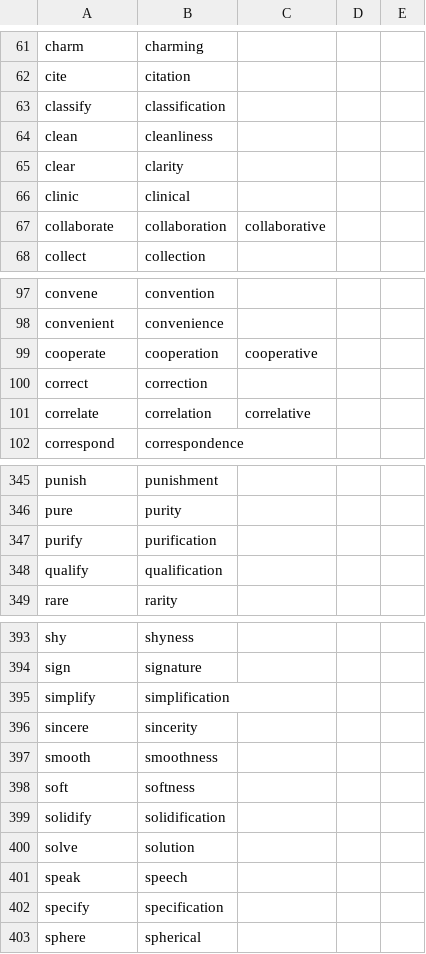
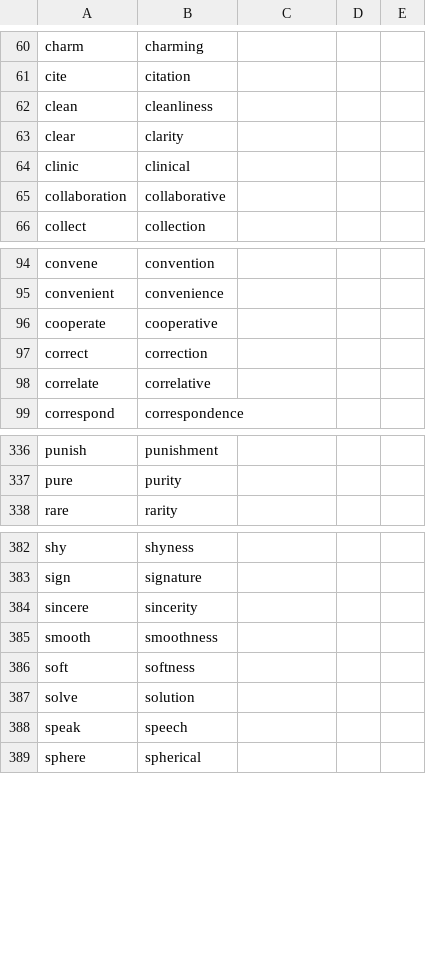
Before and after one commit to msg-systems/holmes-extractor, a CSV file: holmes_extractor/data/derivation_en.csv, drawn as a sheet; only a part is shown, gaps mark what is left out; the diff covers the shown part only.

Commit message:
Derivational morphology: incomplete version

```diff
--- a/holmes_extractor/data/derivation_en.csv
+++ b/holmes_extractor/data/derivation_en.csv
@@ -62,3 +61,2 @@ charm,charming
 cite,citation
-classify,classification
 clean,cleanliness
@@ -66,3 +64,3 @@ clear,clarity
 clinic,clinical
-collaborate,collaboration,collaborative
+collaboration,collaborative
 collect,collection
@@ -98,5 +95,5 @@ convene,convention
 convenient,convenience
-cooperate,cooperation,cooperative
+cooperate,cooperative
 correct,correction
-correlate,correlation,correlative
+correlate,correlative
 correspond,correspondence
@@ -346,4 +337,2 @@ punish,punishment
 pure,purity
-purify,purification
-qualify,qualification
 rare,rarity
@@ -394,3 +383,2 @@ shy,shyness
 sign,signature
-simplify,simplification
 sincere,sincerity
@@ -398,6 +386,4 @@ smooth,smoothness
 soft,softness
-solidify,solidification
 solve,solution
 speak,speech
-specify,specification
 sphere,spherical
```
Also changed, not shown: 9 removed rows and 5 edited cells elsewhere in this file, holmes_extractor/data/derivation_de.csv, 16 other files.
